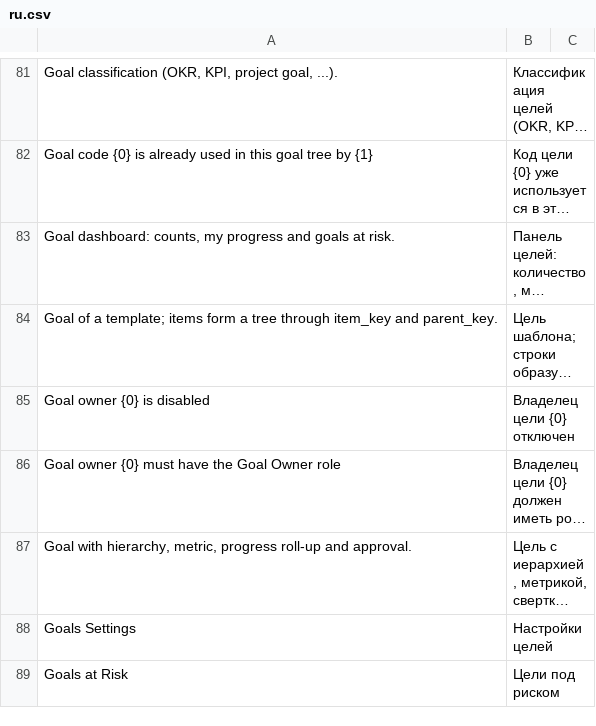
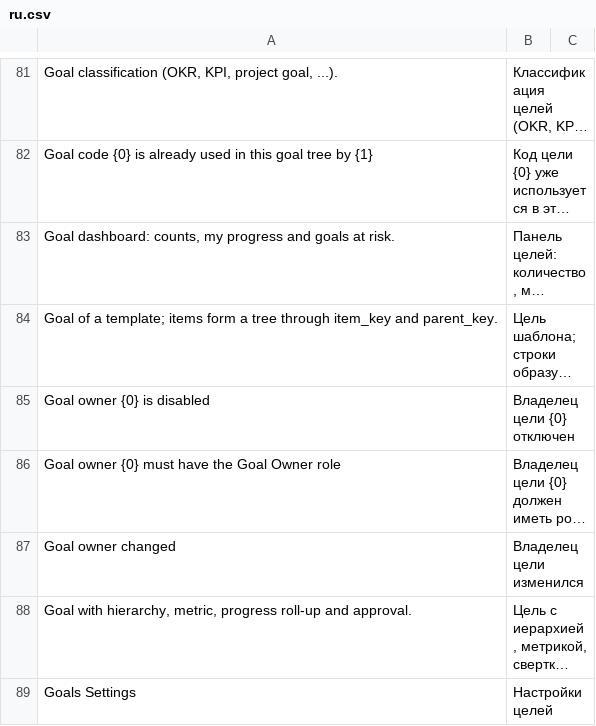
Before and after one commit to Dinext-pro/dinext-goals, a CSV file: dinext_goals/translations/ru.csv, drawn as a sheet; only a part is shown, gaps mark what is left out; the shorter side is filled out with more unchanged rows; long unchanged cells end in …; the diff names each change by its address in the sheet, - before the commit and + after, or states it on an @@ line.

Commit message:
fix: refresh goal workflow assignments

```diff
--- a/dinext_goals/translations/ru.csv
+++ b/dinext_goals/translations/ru.csv
+row 87: Goal owner changed | Владелец цели изменился
```
Also changed, not shown: 4 other files.
